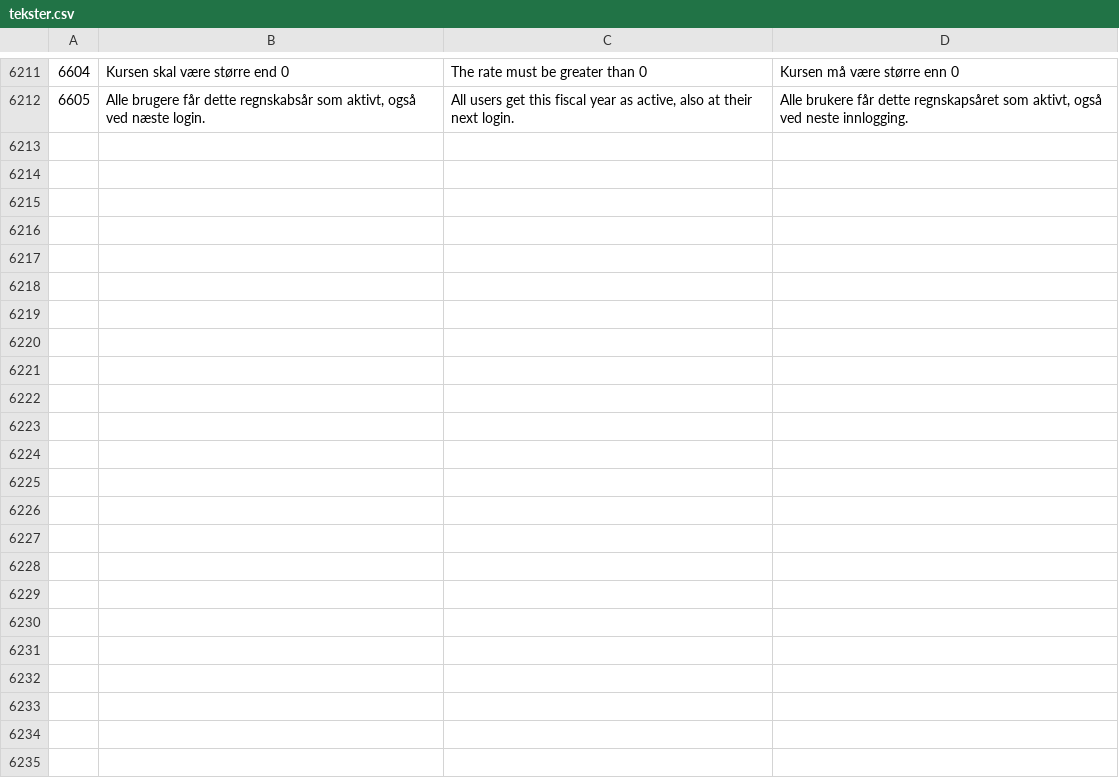
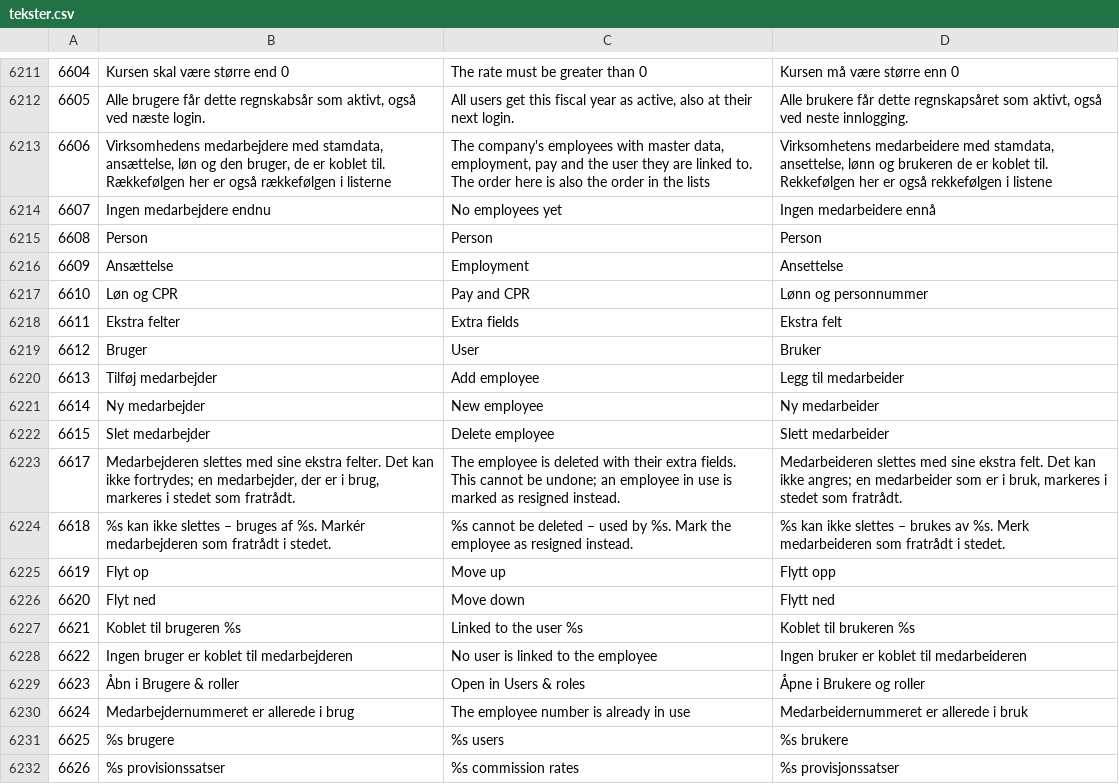
Before and after one commit to sawaneh1/saldi, a CSV file: importfiler/tekster.csv, drawn as a sheet; only a part is shown, gaps mark what is left out; the diff covers the shown part only.

Commit message:
Settings 4d G7.1 and G1.4: employees as a list with a card per employee (CPR and salary behind settings.organisation.sensitive, extra fields, linked user's form background, add, reorder, delete with usage check); subscription and account on hosted servers (ledger name in the master database, reset with keep options and delete as password-protected danger-zone actions; a reset keeps personal settings). Field-level permission keys are enforced; form-section actions no longer open in a new tab; stamkort.php and ansatte.php redirect. Texts 6606-6645

```diff
--- a/importfiler/tekster.csv
+++ b/importfiler/tekster.csv
@@ -6212 +6212,21 @@
 6605	Alle brugere får dette regnskabsår som aktivt, også ved næste login.	All users get this fiscal year as active, also at their next login.	Alle brukere får dette regnskapsåret som aktivt, også ved neste innlogging.
+6606	Virksomhedens medarbejdere med stamdata, ansættelse, løn og den bruger, de er koblet til. Rækkefølgen her er også rækkefølgen i listerne	The company's employees with master data, employment, pay and the user they are linked to. The order here is also the order in the lists	Virksomhetens medarbeidere med stamdata, ansettelse, lønn og brukeren de er koblet til. Rekkefølgen her er også rekkefølgen i listene
+6607	Ingen medarbejdere endnu	No employees yet	Ingen medarbeidere ennå
+6608	Person	Person	Person
+6609	Ansættelse	Employment	Ansettelse
+6610	Løn og CPR	Pay and CPR	Lønn og personnummer
+6611	Ekstra felter	Extra fields	Ekstra felt
+6612	Bruger	User	Bruker
+6613	Tilføj medarbejder	Add employee	Legg til medarbeider
+6614	Ny medarbejder	New employee	Ny medarbeider
+6615	Slet medarbejder	Delete employee	Slett medarbeider
+6617	Medarbejderen slettes med sine ekstra felter. Det kan ikke fortrydes; en medarbejder, der er i brug, markeres i stedet som fratrådt.	The employee is deleted with their extra fields. This cannot be undone; an employee in use is marked as resigned instead.	Medarbeideren slettes med sine ekstra felt. Det kan ikke angres; en medarbeider som er i bruk, markeres i stedet som fratrådt.
+6618	%s kan ikke slettes – bruges af %s. Markér medarbejderen som fratrådt i stedet.	%s cannot be deleted – used by %s. Mark the employee as resigned instead.	%s kan ikke slettes – brukes av %s. Merk medarbeideren som fratrådt i stedet.
+6619	Flyt op	Move up	Flytt opp
+6620	Flyt ned	Move down	Flytt ned
+6621	Koblet til brugeren %s	Linked to the user %s	Koblet til brukeren %s
+6622	Ingen bruger er koblet til medarbejderen	No user is linked to the employee	Ingen bruker er koblet til medarbeideren
+6623	Åbn i Brugere & roller	Open in Users & roles	Åpne i Brukere og roller
+6624	Medarbejdernummeret er allerede i brug	The employee number is already in use	Medarbeidernummeret er allerede i bruk
+6625	%s brugere	%s users	%s brukere
+6626	%s provisionssatser	%s commission rates	%s provisjonssatser
```
Also changed, not shown: 19 added rows elsewhere in this file, 18 other files.
